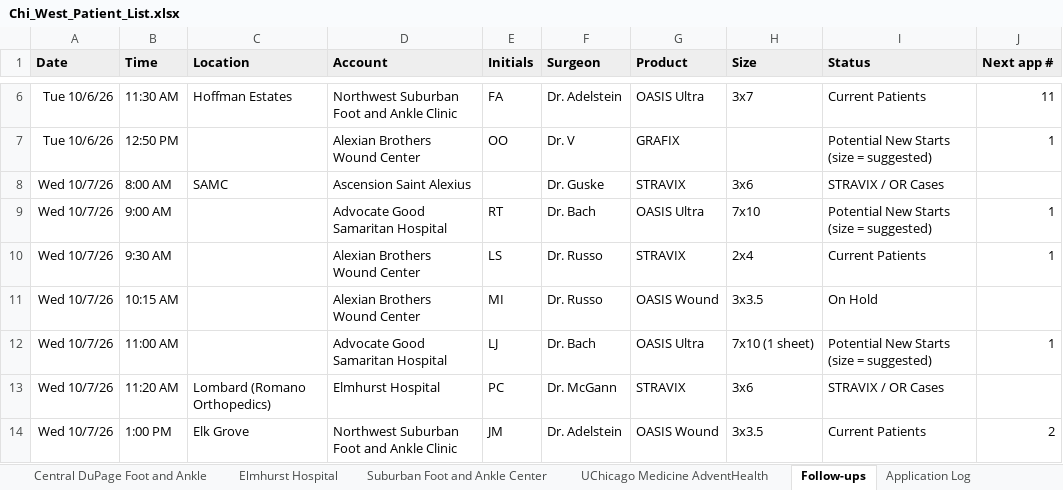
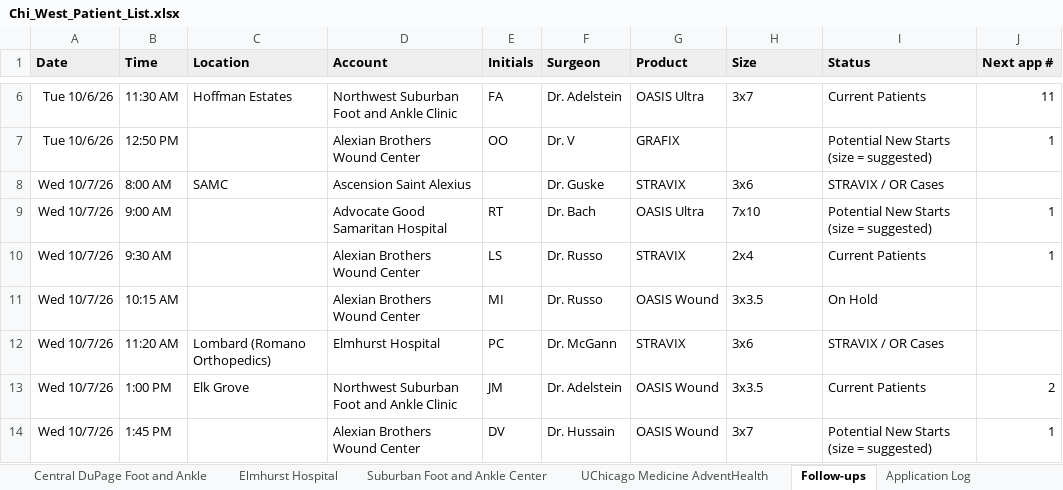
Before and after one commit to ajpeterson113/Graft-Tracker, an Excel workbook: Chi_West_Patient_List.xlsx, sheet Follow-ups, drawn as a sheet; only a part is shown, gaps mark what is left out; the shorter side is filled out with more unchanged rows; values as stored, in another font and other column widths than the file's, no borders; the diff names each change by its address in the sheet, - before the commit and + after, or states it on an @@ line.

```diff
--- a/Chi_West_Patient_List.xlsx (sheet Follow-ups)
+++ b/Chi_West_Patient_List.xlsx (sheet Follow-ups)
-row 12: Wed 10/7/26 | 11:00 AM |  | Advocate Good Samaritan Hospital | LJ | Dr. Bach | OASIS Ultra | 7x10 (1 sheet) | Potential New Starts (size = suggested) | 1
```
Also changed, not shown: sheet Good Samaritan, sheet Application Log, sheet All Patients, Graft_Tracker_BIOT_Chicago_West.xlsx, 11 other files.
